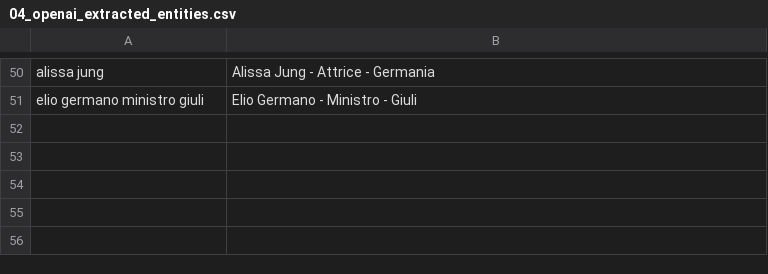
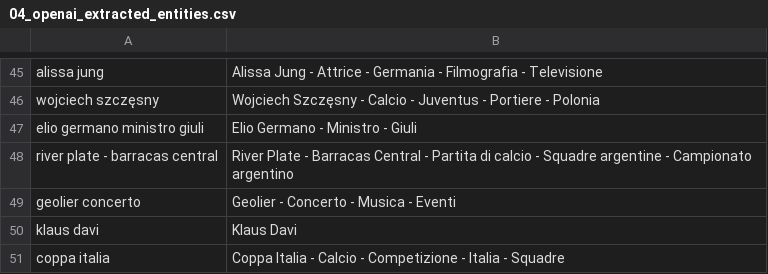
Before and after one commit to maledizionisrls/discover-prophet-website, a CSV file: checkpoint_data/04_openai_extracted_entities.csv, drawn as a sheet; only a part is shown, gaps mark what is left out; addresses are those after the commit; the diff covers the shown part only; the diff names each change by its address in the sheet, - before the commit and + after, or states it on an @@ line.

```diff
--- a/checkpoint_data/04_openai_extracted_entities.csv
+++ b/checkpoint_data/04_openai_extracted_entities.csv
-B45: …- Germania
+B45: …- Germania - Filmografia - Televisione
+row 46: wojciech szczęsny | Wojciech Szczęsny - Calcio - Juventus - Portiere - Polonia
+row 48: river plate - barracas central | River Plate - Barracas Central - Partita di calcio - Squadre argentine - Campionato argentino
@@ row 29 moved to row 49: geolier concerto @@
+row 50: klaus davi | Klaus Davi
+row 51: coppa italia | Coppa Italia - Calcio - Competizione - Italia - Squadre
```
Also changed, not shown: 18 added rows, 22 removed rows, 11 moved rows and 2 edited cells elsewhere in this file, checkpoint_data/01_entities_ordered_extracted.csv, checkpoint_data/02_context_run_1_scores.csv, 5 other files.
